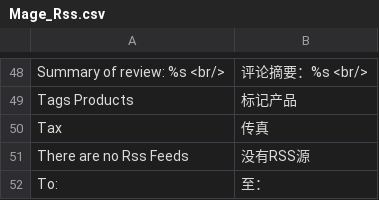
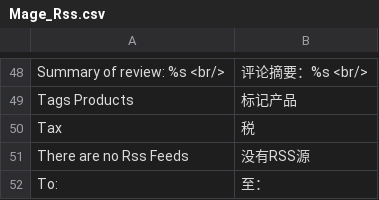
Before and after one commit to guohuadeng/sunpopMagentoTheme, a CSV file: app/locale/zh_CN/Mage_Rss.csv, drawn as a sheet; only a part is shown, gaps mark what is left out.

```diff
--- a/app/locale/zh_CN/Mage_Rss.csv
+++ b/app/locale/zh_CN/Mage_Rss.csv
@@ -49,3 +49,3 @@
 "Tags Products","标记产品"
-"Tax","传真"
+"Tax","税"
 "There are no Rss Feeds","没有RSS源"
```
Also changed, not shown: app/locale/zh_CN/Mage_Catalog.csv, app/locale/zh_CN/Mage_Customer.csv, 20 other files.
